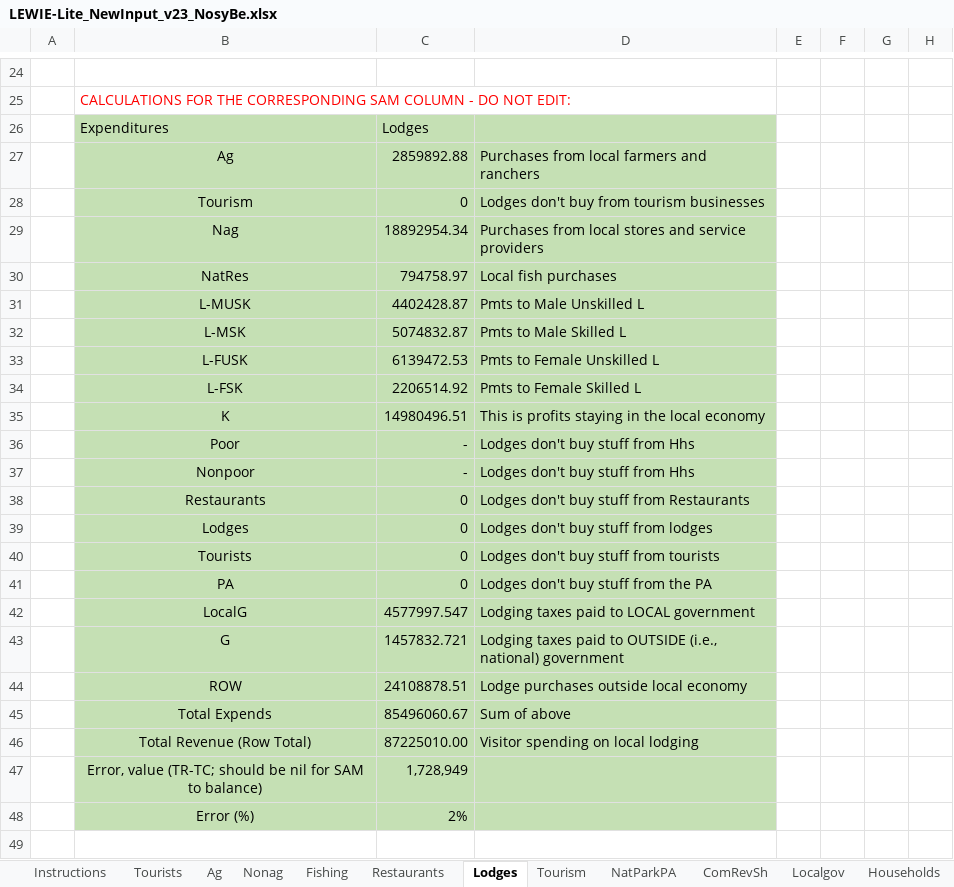
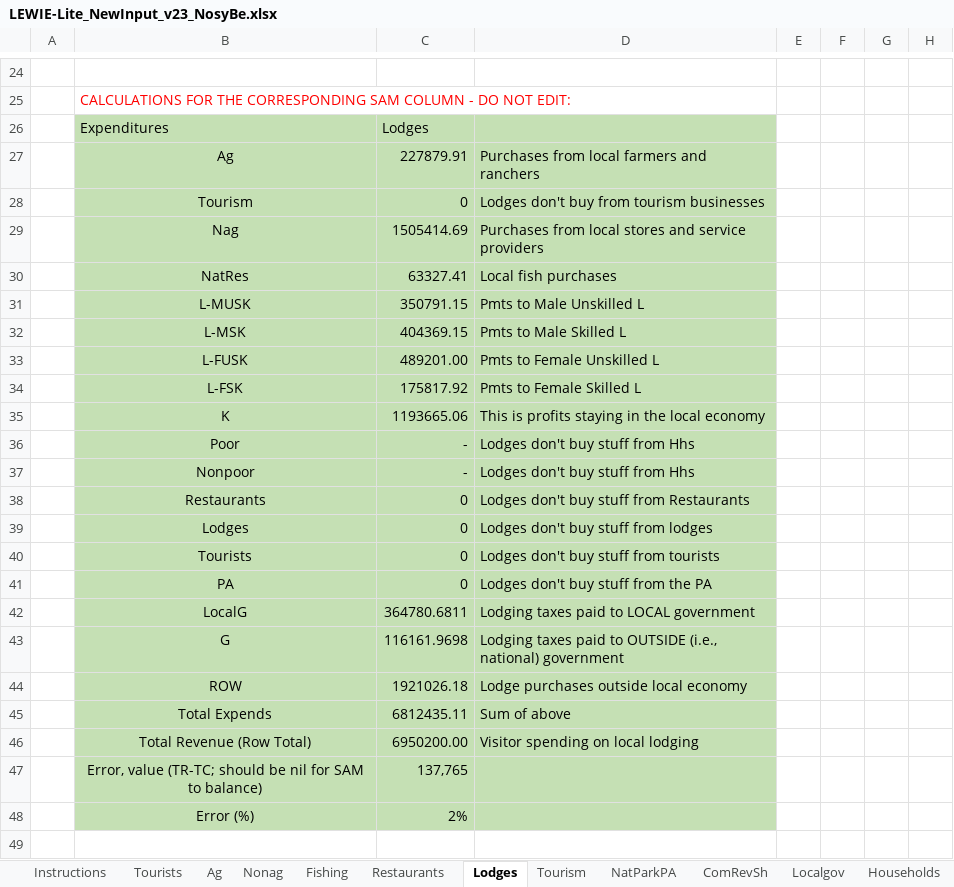
Before and after one commit to jkagin/LEWIE-Lite_repo, an Excel workbook: Madagascar-NosyBe/LEWIE-Lite_NewInput_v23_NosyBe.xlsx, sheet Lodges, drawn as a sheet; only a part is shown, gaps mark what is left out; values as stored, in another font and other column widths than the file's, no borders; the diff names each change by its address in the sheet, - before the commit and + after, or states it on an @@ line.

```diff
--- a/Madagascar-NosyBe/LEWIE-Lite_NewInput_v23_NosyBe.xlsx (sheet Lodges)
+++ b/Madagascar-NosyBe/LEWIE-Lite_NewInput_v23_NosyBe.xlsx (sheet Lodges)
-C27: 2859892.88
+C27: 227879.91
-C29: 18892954.34
+C29: 1505414.69
-C30: 794758.97
+C30: 63327.41
-C31: 4402428.87
+C31: 350791.15
-C32: 5074832.87
+C32: 404369.15
-C33: 6139472.53
+C33: 489201.00
-C34: 2206514.92
+C34: 175817.92
-C35: 14980496.51
+C35: 1193665.06
-C42: 4577997.547
+C42: 364780.6811
-C43: 1457832.721
+C43: 116161.9698
-C44: 24108878.51
+C44: 1921026.18
-C45: 85496060.67
+C45: 6812435.11
-C46: 87225010.00
+C46: 6950200.00
-C47: 1,728,949
+C47: 137,765
```
Also changed, not shown: sheet SAM(LEWIE Input), sheet Multiplier Matrix (uncorrected), sheet Ag, sheet Localgov, sheet Restaurants, sheet Tourism, 4 more sheets, charts or pictures, Madagascar-Ranomafana/LEWIE-Lite_NewInput_v20_Ranomafana.xlsx, 19 other files.
